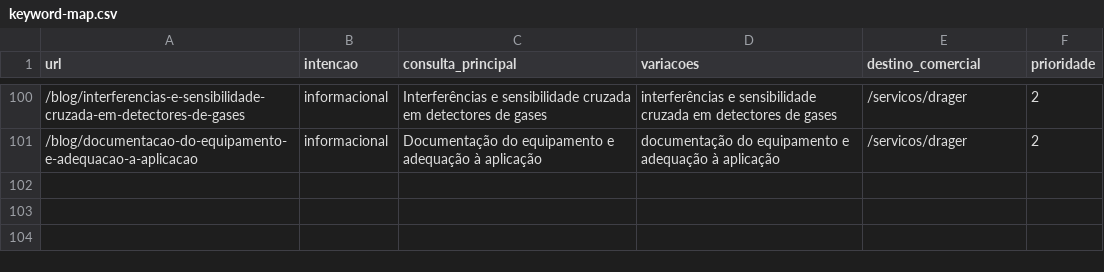
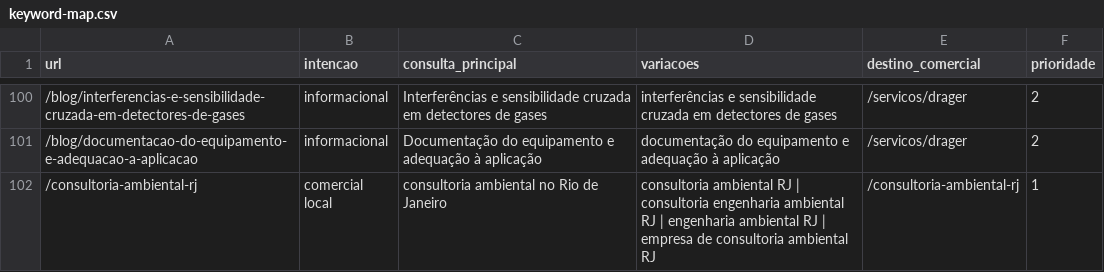
Before and after one commit to BernardoDev0/site-monitorar-, a CSV file: docs/organic/seo-growth/keyword-map.csv, drawn as a sheet; only a part is shown, gaps mark what is left out; the diff names each change by its address in the sheet, - before the commit and + after, or states it on an @@ line.

```diff
--- a/docs/organic/seo-growth/keyword-map.csv
+++ b/docs/organic/seo-growth/keyword-map.csv
+row 102: /consultoria-ambiental-rj | comercial local | consultoria ambiental no Rio de Janeiro | consultoria ambiental RJ | consultoria engenharia ambiental RJ | engenharia ambiental RJ | empresa de consultoria ambiental RJ | /consultoria-ambiental-rj | 1
```
Also changed, not shown: 15 other files.
